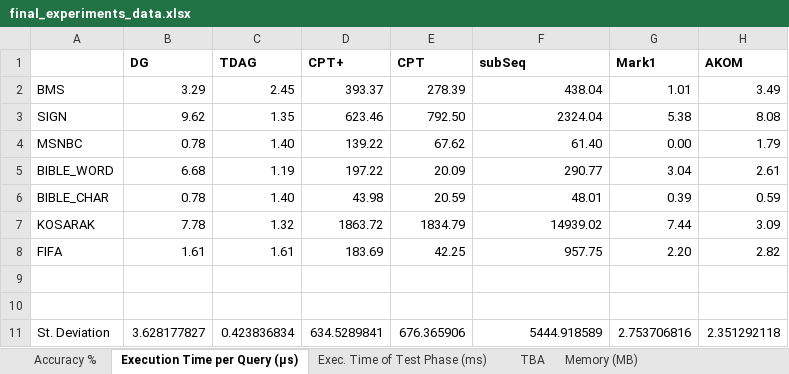
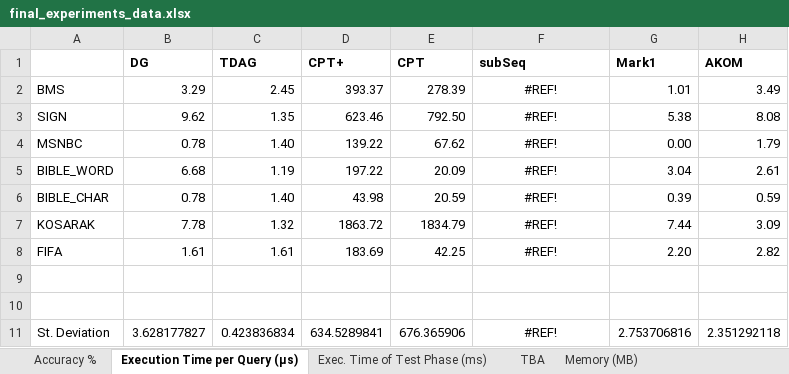
Before and after one commit to rafkt/sBP, an Excel workbook: final_experiments_data.xlsx, sheet Execution Time per Query (μs), drawn as a sheet; only a part is shown; values as stored, in another font and other column widths than the file's, no borders; the diff names each change by its address in the sheet, - before the commit and + after, or states it on an @@ line.

Commit message:
Added some latest data; one of them is the updated running times without the sub-patters ??abc predicionts. Also included running times for the predictor with a direct access to BWT uint64_t*

```diff
--- a/final_experiments_data.xlsx (sheet Execution Time per Query (μs))
+++ b/final_experiments_data.xlsx (sheet Execution Time per Query (μs))
-F2 (subSeq): 438.04
+F2 (subSeq): #REF!
-F2:F8 alignment: right
+F2:F8 alignment: center
-F3 (subSeq): 2324.04
+F3 (subSeq): #REF!
-F4 (subSeq): 61.40
+F4 (subSeq): #REF!
-F5 (subSeq): 290.77
+F5 (subSeq): #REF!
-F6 (subSeq): 48.01
+F6 (subSeq): #REF!
-F7 (subSeq): 14939.02
+F7 (subSeq): #REF!
-F8 (subSeq): 957.75
+F8 (subSeq): #REF!
-F11 (subSeq): 5444.918589
+F11 (subSeq): #REF!
-F11 alignment: right
+F11 alignment: center
```
Also changed, not shown: sheet Exec. Time of Test Phase (ms), charts or pictures.
